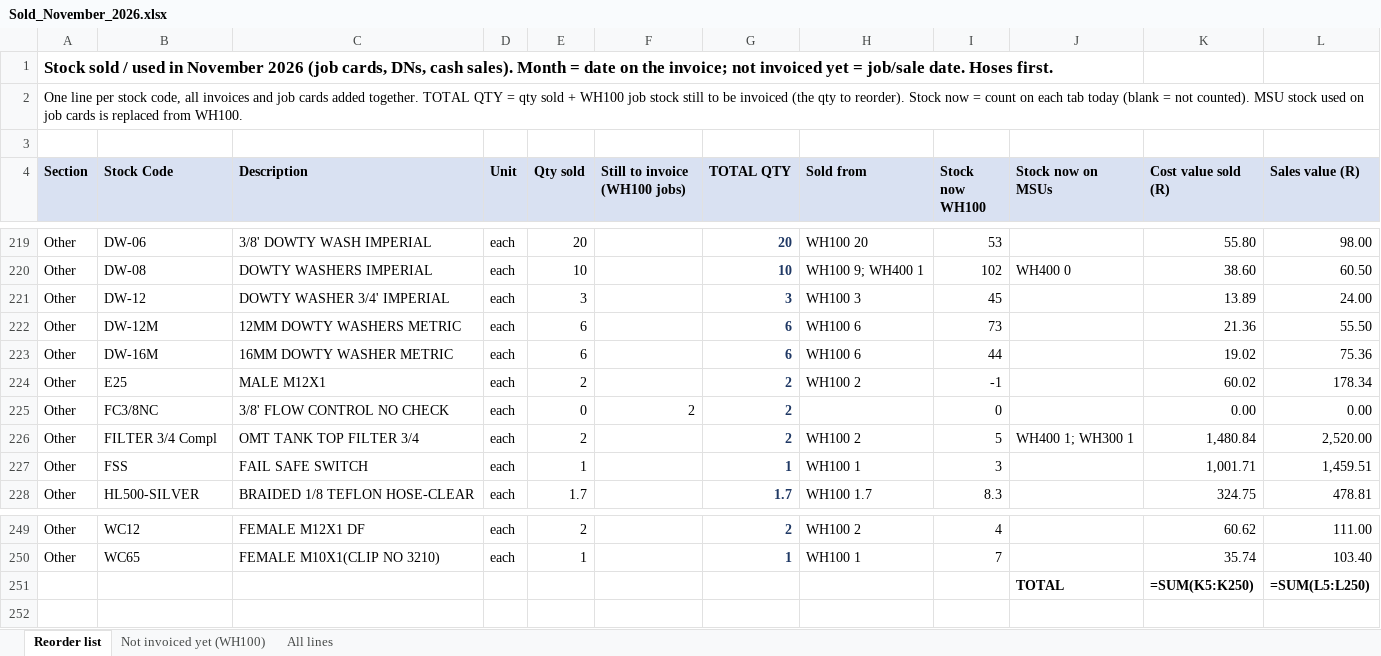
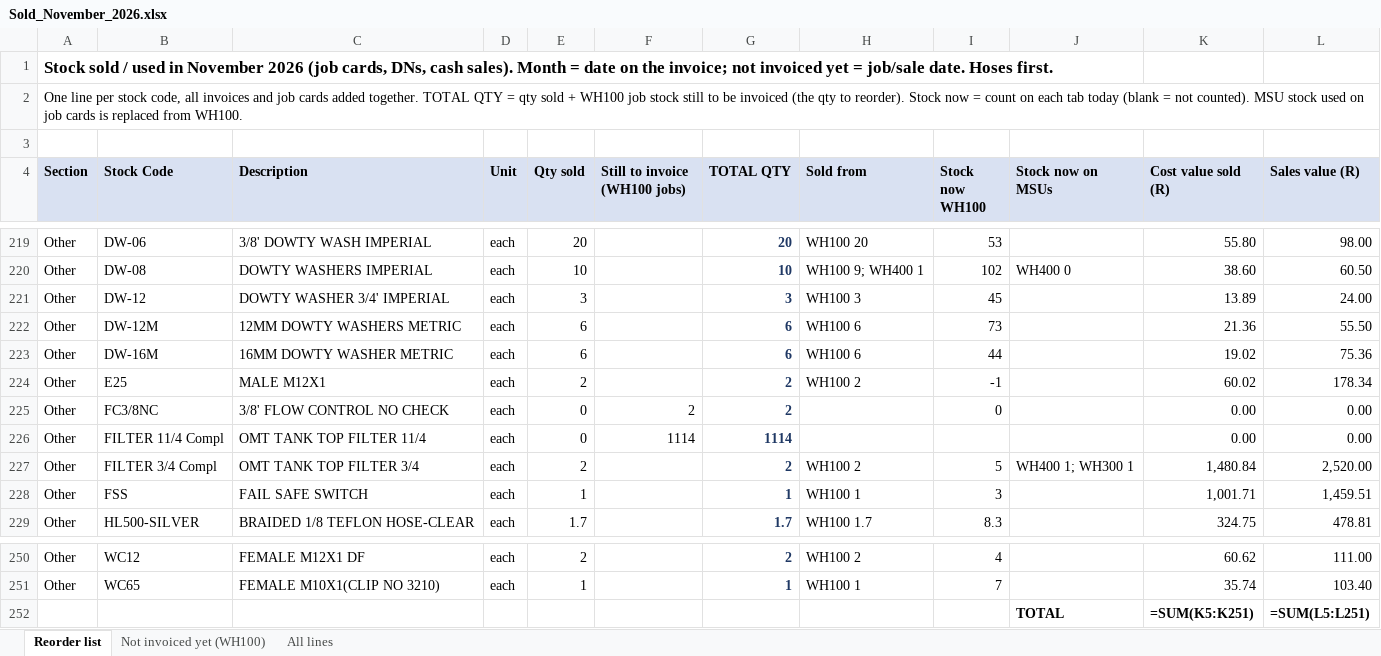
Before and after one commit to MichaelB1300/Pirtek-stock---live, an Excel workbook: Sold_November_2026.xlsx, sheet Reorder list, drawn as a sheet; only a part is shown, gaps mark what is left out; values as stored, in another font and other column widths than the file's, no borders; formulas without a stored value are shown as written; addresses are those after the commit; the diff names each change by its address in the sheet, - before the commit and + after, or states it on an @@ line.

```diff
--- a/Sold_November_2026.xlsx (sheet Reorder list)
+++ b/Sold_November_2026.xlsx (sheet Reorder list)
+row 226: Other | FILTER 11/4 Compl | OMT TANK TOP FILTER 11/4 | each | 0 | 1114 | 1114 |  |  |  | 0.00 | 0.00
-K252 (Cost value sold (R)): =SUM(K5:K250)
+K252 (Cost value sold (R)): =SUM(K5:K251)
-L252 (Sales value (R)): =SUM(L5:L250)
+L252 (Sales value (R)): =SUM(L5:L251)
```
Also changed, not shown: sheet Not invoiced yet (WH100), 4 other files.
